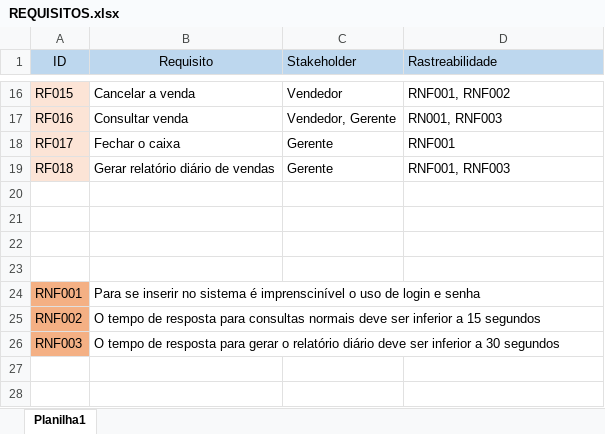
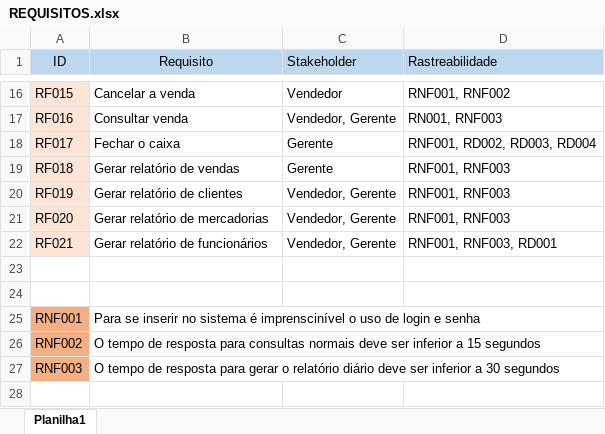
Before and after one commit to JusleySouza/Projeto_Central_Lojas, an Excel workbook: Documentacao/REQUISITOS.xlsx, sheet Planilha1, drawn as a sheet; only a part is shown, gaps mark what is left out; the shorter side is filled out with more unchanged rows; values as stored, in another font and other column widths than the file's, no borders; the diff names each change by its address in the sheet, - before the commit and + after, or states it on an @@ line.

Commit message:
Refatoração dos testes dos métodos do funcionários e das mercadorias e adição dos requisitos de gerar relatório de clientes, funcionários e mercadorias.

```diff
--- a/Documentacao/REQUISITOS.xlsx (sheet Planilha1)
+++ b/Documentacao/REQUISITOS.xlsx (sheet Planilha1)
-D18 (Rastreabilidade): RNF001
+D18 (Rastreabilidade): RNF001, RD002, RD003, RD004
-B19 (Requisito): Gerar relatório diário de vendas
+B19 (Requisito): Gerar relatório de vendas
-row 20: (empty)
+row 20: RF019 | Gerar relatório de clientes | Vendedor, Gerente | RNF001, RNF003
-A20:A21 fill: none
+A20:A21 fill: #FCE4D6
-row 21: (empty)
+row 21: RF020 | Gerar relatório de mercadorias | Vendedor, Gerente | RNF001, RNF003
+row 22: RF021 | Gerar relatório de funcionários | Vendedor, Gerente | RNF001, RNF003, RD001
```
Also changed, not shown: 2 other files.
